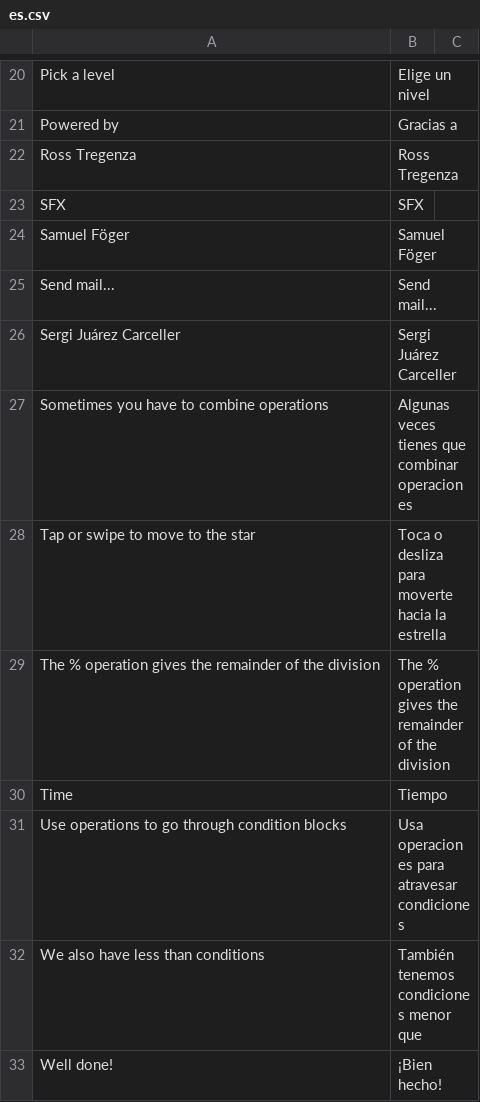
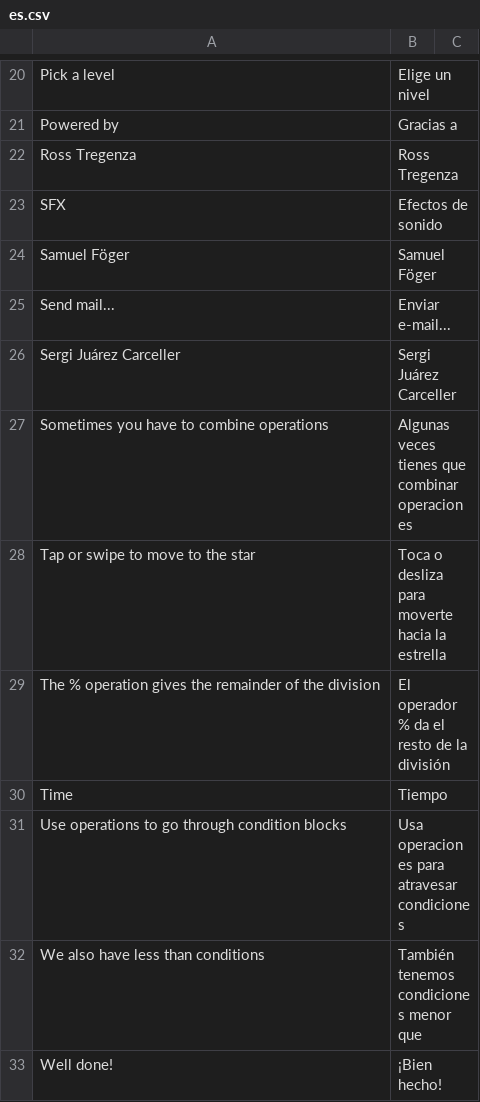
Before and after one commit to dsaltares/math-maze, a CSV file: mathmaze-android/assets/data/lang/es.csv, drawn as a sheet; only a part is shown, gaps mark what is left out.

```diff
--- a/mathmaze-android/assets/data/lang/es.csv
+++ b/mathmaze-android/assets/data/lang/es.csv
@@ -22,5 +22,5 @@ Powered by,Gracias a,
 Ross Tregenza,Ross Tregenza,
-SFX,SFX,
+SFX,Efectos de sonido,
 Samuel Föger,Samuel Föger,
-Send mail...,Send mail...,
+Send mail...,Enviar e-mail...,
 Sergi Juárez Carceller,Sergi Juárez Carceller,
@@ -28,3 +28,3 @@ Sometimes you have to combine operations,Algunas veces tienes que combinar opera
 Tap or swipe to move to the star,Toca o desliza para moverte hacia la estrella,
-The % operation gives the remainder of the division,The % operation gives the remainder of the division,
+The % operation gives the remainder of the division,El operador % da el resto de la división,
 Time,Tiempo,
```
Also changed, not shown: mathmaze-android/assets/data/lang/fr.csv.
